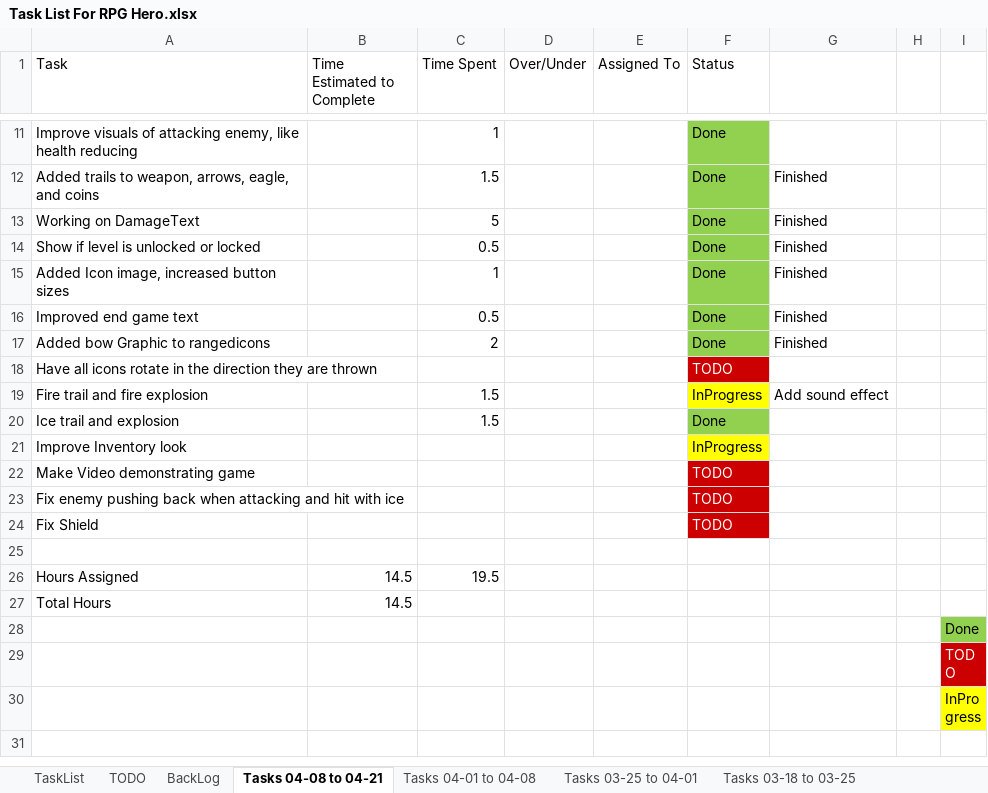
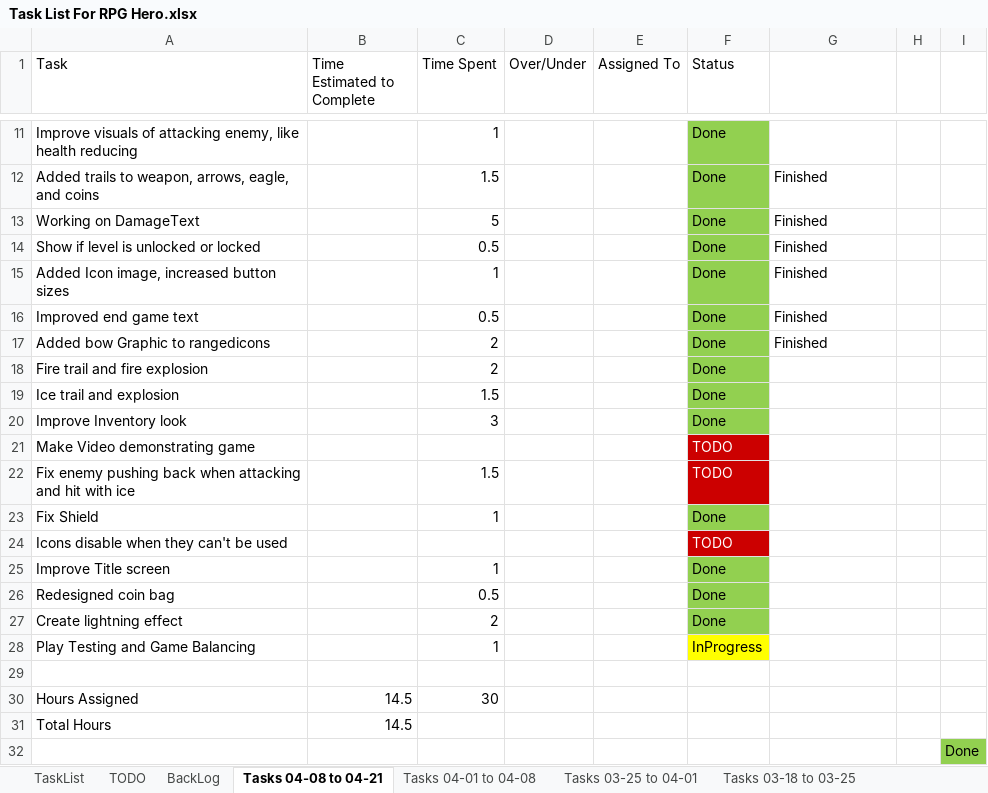
Before and after one commit to jhmartin404/RPGHeroPrototype, an Excel workbook: TechnicalDesign/Task List For RPG Hero.xlsx, sheet Tasks 04-08 to 04-21, drawn as a sheet; only a part is shown, gaps mark what is left out; the shorter side is filled out with more unchanged rows; values as stored, in another font and other column widths than the file's, no borders; removed rows and columns are numbered as before the commit, all else as after; the diff names each change by its address in the sheet, - before the commit and + after, or states it on an @@ line.

Commit message:
Changed CoinBag look, added lightning effect, fixed shield issue
New coin bag design

Added lightning effect (WIP)

Added fire explosion sound effect

Improved look of inventory, store, and start scene
Buttons indicate mode in inventory and store
Indicate equipped item in inventoryitemdetails

Fixed shield not being selectable

added a few more items to the clerk

Updated damagetext

Increased speed of rangedicon

Updated task list

```diff
--- a/TechnicalDesign/Task List For RPG Hero.xlsx (sheet Tasks 04-08 to 04-21)
+++ b/TechnicalDesign/Task List For RPG Hero.xlsx (sheet Tasks 04-08 to 04-21)
-row 18: Have all icons rotate in the direction they are thrown |  |  |  |  | TODO
-C18 (Time Spent): 1.5
+C18 (Time Spent): 2
-F18 (Status): InProgress
+F18 (Status): Done
-F18 fill: #FFFF00
+F18 fill: #92D050
-G18: Add sound effect
+G18: (empty)
-C20 (Time Spent): (empty)
+C20 (Time Spent): 3
-F20 (Status): InProgress
+F20 (Status): Done
-F20 fill: #FFFF00
+F20 fill: #92D050
-C22 (Time Spent): (empty)
+C22 (Time Spent): 1.5
-C23 (Time Spent): (empty)
+C23 (Time Spent): 1
-F23 (Status): TODO
+F23 (Status): Done
@@ F23 fill: #CC0000 → #92D050, text colour: #FFFFFF → black @@
+row 24: Icons disable when they can't be used |  |  |  |  | TODO
+row 25: Improve Title screen |  | 1 |  |  | Done
+row 26: Redesigned coin bag |  | 0.5 |  |  | Done
+row 27: Create lightning effect |  | 2 |  |  | Done
+row 28: Play Testing and Game Balancing |  | 1 |  |  | InProgress
-C30 (Time Spent): 19.5
+C30 (Time Spent): 30
```
Also changed, not shown: sheet BackLog, 31 other files.
